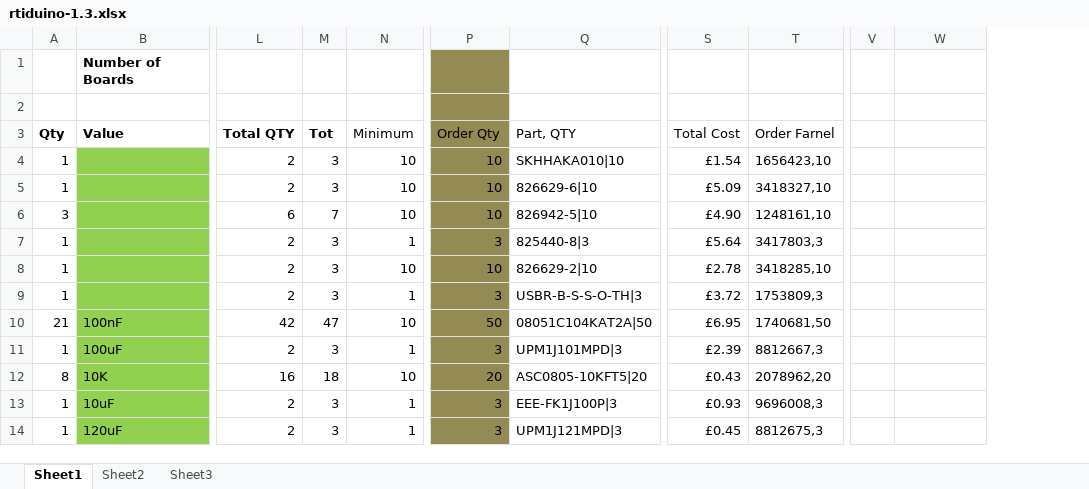
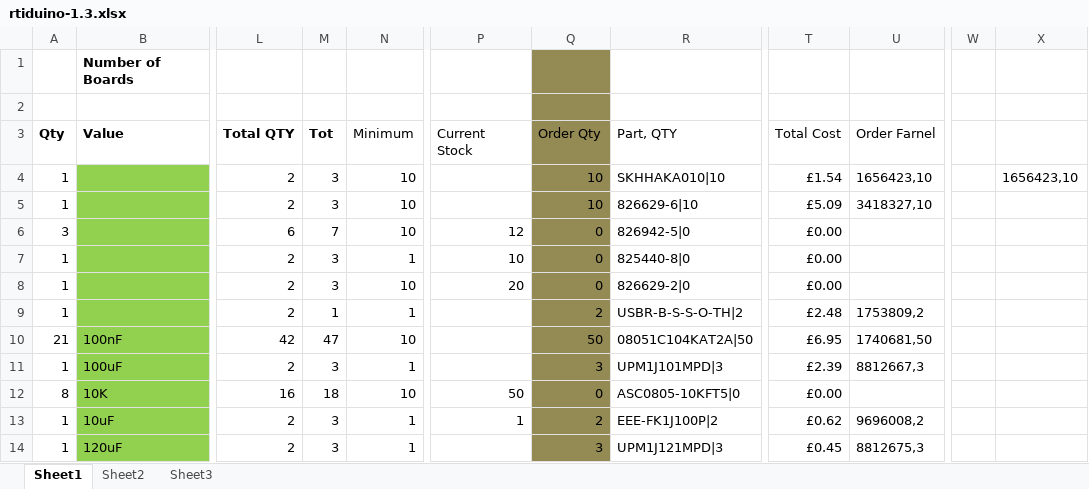
Before and after one commit to rti-capture/rtiduino-pcb, an Excel workbook: rtiduino-1.3.xlsx, sheet Sheet1, drawn as a sheet; only a part is shown, gaps mark what is left out; values as stored, in another font and other column widths than the file's, no borders; conditional formats not drawn; removed rows and columns are numbered as before the commit, all else as after; the diff covers the shown part only; the diff names each change by its address in the sheet, - before the commit and + after, or states it on an @@ line.

Commit message:
Final tweaks before ordering

```diff
--- a/rtiduino-1.3.xlsx (sheet Sheet1)
+++ b/rtiduino-1.3.xlsx (sheet Sheet1)
+column P (Current Stock), rows 6-13: 12 | 10 | 20 |  |  |  | 50 | 1
-column V, empty
+column W, empty
-X4: (empty)
+X4: 1656423,10
-Q6 (Order Qty): 10
+Q6 (Order Qty): 0
-R6 (Part, QTY): 826942-5|10
+R6 (Part, QTY): 826942-5|0
-T6 (Total Cost): £4.90
+T6 (Total Cost): £0.00
-U6 (Order Farnel): 1248161,10
+U6 (Order Farnel): (empty)
-Q7 (Order Qty): 3
+Q7 (Order Qty): 0
-R7 (Part, QTY): 825440-8|3
+R7 (Part, QTY): 825440-8|0
-T7 (Total Cost): £5.64
+T7 (Total Cost): £0.00
-U7 (Order Farnel): 3417803,3
+U7 (Order Farnel): (empty)
-Q8 (Order Qty): 10
+Q8 (Order Qty): 0
-R8 (Part, QTY): 826629-2|10
+R8 (Part, QTY): 826629-2|0
-T8 (Total Cost): £2.78
+T8 (Total Cost): £0.00
-U8 (Order Farnel): 3418285,10
+U8 (Order Farnel): (empty)
-M9 (Tot): 3
+M9 (Tot): 1
-Q9 (Order Qty): 3
+Q9 (Order Qty): 2
-R9 (Part, QTY): USBR-B-S-S-O-TH|3
+R9 (Part, QTY): USBR-B-S-S-O-TH|2
-T9 (Total Cost): £3.72
+T9 (Total Cost): £2.48
-U9 (Order Farnel): 1753809,3
+U9 (Order Farnel): 1753809,2
-Q12 (Order Qty): 20
+Q12 (Order Qty): 0
-R12 (Part, QTY): ASC0805-10KFT5|20
+R12 (Part, QTY): ASC0805-10KFT5|0
-T12 (Total Cost): £0.43
+T12 (Total Cost): £0.00
-U12 (Order Farnel): 2078962,20
+U12 (Order Farnel): (empty)
-Q13 (Order Qty): 3
+Q13 (Order Qty): 2
-R13 (Part, QTY): EEE-FK1J100P|3
+R13 (Part, QTY): EEE-FK1J100P|2
-T13 (Total Cost): £0.93
+T13 (Total Cost): £0.62
-U13 (Order Farnel): 9696008,3
+U13 (Order Farnel): 9696008,2
```
Also changed, not shown: 19 added rows, 3 removed rows, 73 edited cells and cell formats elsewhere in this sheet, formulas that keep their value, 3 other files.
